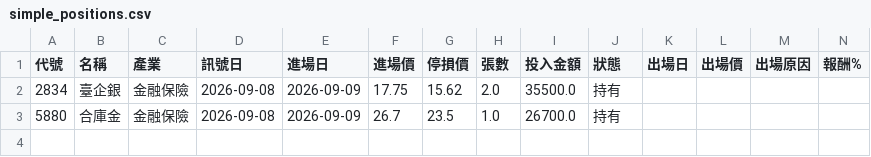
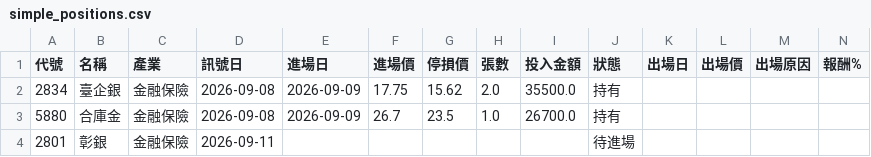
Before and after one commit to bibobo2266/minervini_picks, a CSV file: data/simple_positions.csv, drawn as a sheet; only a part is shown; rows hold the shown columns only; the diff names each change by its address in the sheet, - before the commit and + after, or states it on an @@ line.

```diff
--- a/data/simple_positions.csv
+++ b/data/simple_positions.csv
+row 4: 2801 | 彰銀 | 金融保險 | 2026-09-11 |  |  |  |  |  | 待進場
```
Also changed, not shown: 1 other file.
